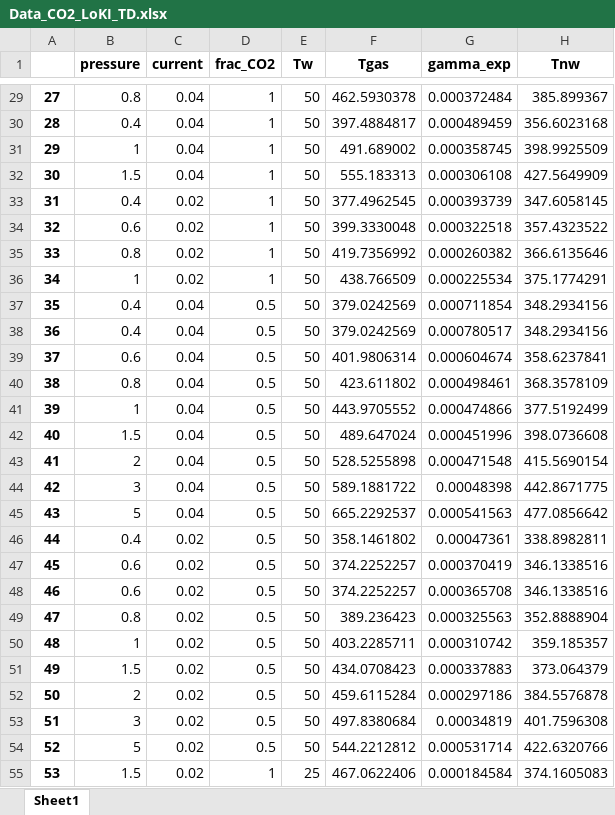
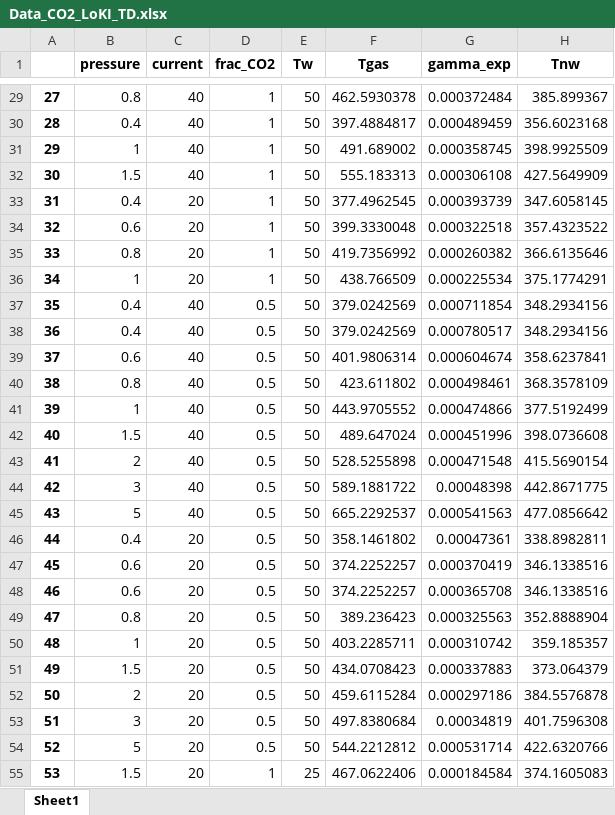
Before and after one commit to joseAf28/PlasmaDM, an Excel workbook: Experimental_data_CO_2/Data_CO2_LoKI_TD.xlsx, sheet Sheet1, drawn as a sheet; only a part is shown, gaps mark what is left out; values as stored, in another font and other column widths than the file's, no borders; the diff covers the shown part only; the diff names each change by its address in the sheet, - before the commit and + after, or states it on an @@ line.

```diff
--- a/Experimental_data_CO_2/Data_CO2_LoKI_TD.xlsx (sheet Sheet1)
+++ b/Experimental_data_CO_2/Data_CO2_LoKI_TD.xlsx (sheet Sheet1)
-C29:C32 (current): 0.04
+C29:C32 (current): 40
-C33:C36 (current): 0.02
+C33:C36 (current): 20
-C37:C45 (current): 0.04
+C37:C45 (current): 40
-C46:C55 (current): 0.02
+C46:C55 (current): 20
```
Also changed, not shown: 71 edited cells elsewhere in this sheet, 45 other files.
